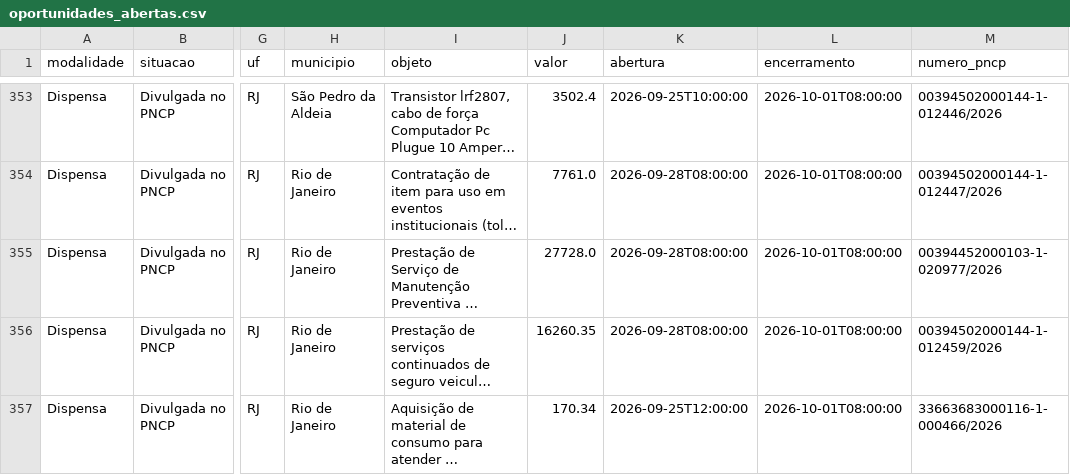
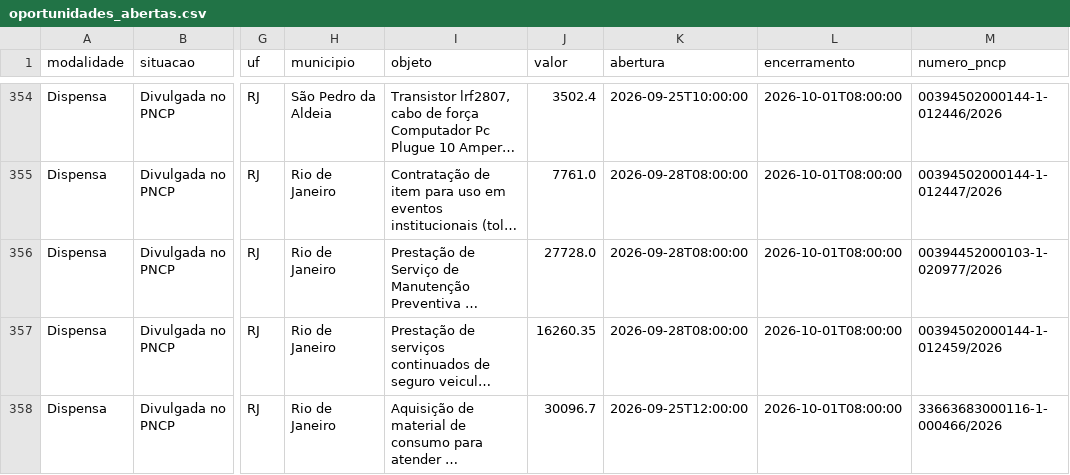
Before and after one commit to victorantunesff-ai/achador-licitacoes, a CSV file: oportunidades_abertas.csv, drawn as a sheet; only a part is shown, gaps mark what is left out; long unchanged cells end in …; addresses are those after the commit; the diff covers the shown part only; the diff names each change by its address in the sheet, - before the commit and + after, or states it on an @@ line.

```diff
--- a/oportunidades_abertas.csv
+++ b/oportunidades_abertas.csv
-J358 (valor): 170.34
+J358 (valor): 30096.7
```
Also changed, not shown: 5 added rows elsewhere in this file, 1 other file.
